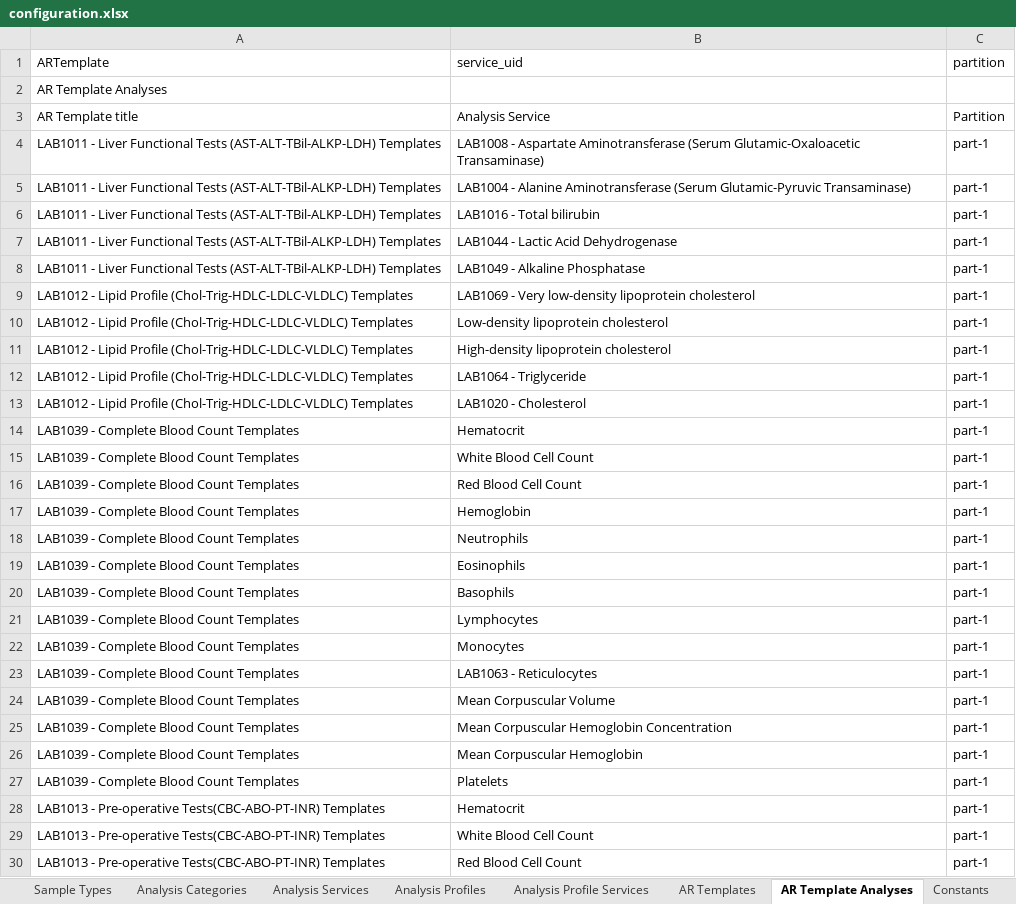
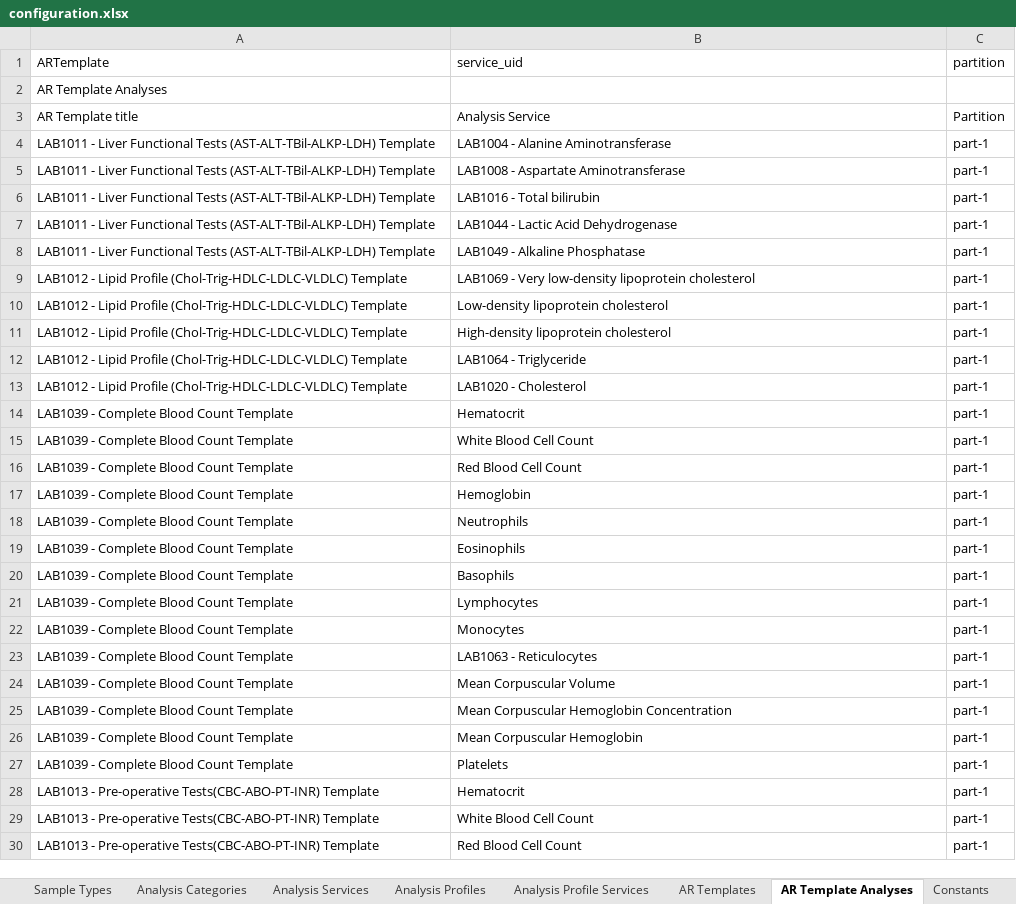
Before and after one commit to ozone-his/eip-openmrs-senaite, an Excel workbook: configuration/senaite/configuration.xlsx, sheet AR Template Analyses, drawn as a sheet; only a part is shown; values as stored, in another font and other column widths than the file's, no borders; the diff covers the shown part only; the diff names each change by its address in the sheet, - before the commit and + after, or states it on an @@ line.

```diff
--- a/configuration/senaite/configuration.xlsx (sheet AR Template Analyses)
+++ b/configuration/senaite/configuration.xlsx (sheet AR Template Analyses)
-A4:A8 (ARTemplate): …Tests (AST-ALT-TBil-ALKP-LDH) Templates
+A4:A8 (ARTemplate): …Tests (AST-ALT-TBil-ALKP-LDH) Template
-B4 (service_uid): LAB1008 - Aspartate Aminotransferase (Serum Glutamic-Oxaloacetic Transaminase)
+B4 (service_uid): LAB1004 - Alanine Aminotransferase
-B5 (service_uid): LAB1004 - Alanine Aminotransferase (Serum Glutamic-Pyruvic Transaminase)
+B5 (service_uid): LAB1008 - Aspartate Aminotransferase
-A9:A13 (ARTemplate): …Profile (Chol-Trig-HDLC-LDLC-VLDLC) Templates
+A9:A13 (ARTemplate): …Profile (Chol-Trig-HDLC-LDLC-VLDLC) Template
-A14:A27 (ARTemplate): LAB1039 - Complete Blood Count Templates
+A14:A27 (ARTemplate): LAB1039 - Complete Blood Count Template
-A28:A30 (ARTemplate): …Pre-operative Tests(CBC-ABO-PT-INR) Templates
+A28:A30 (ARTemplate): …Pre-operative Tests(CBC-ABO-PT-INR) Template
```
Also changed, not shown: other rows of this sheet, sheet Analysis Services, sheet Analysis Profiles, sheet AR Templates, sheet Container Types, sheet Analysis Categories, sheet Analysis Profile Services.
